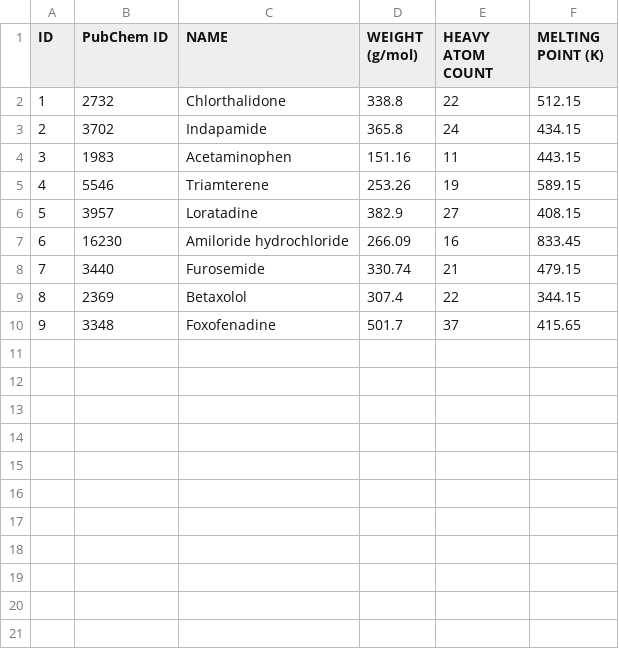
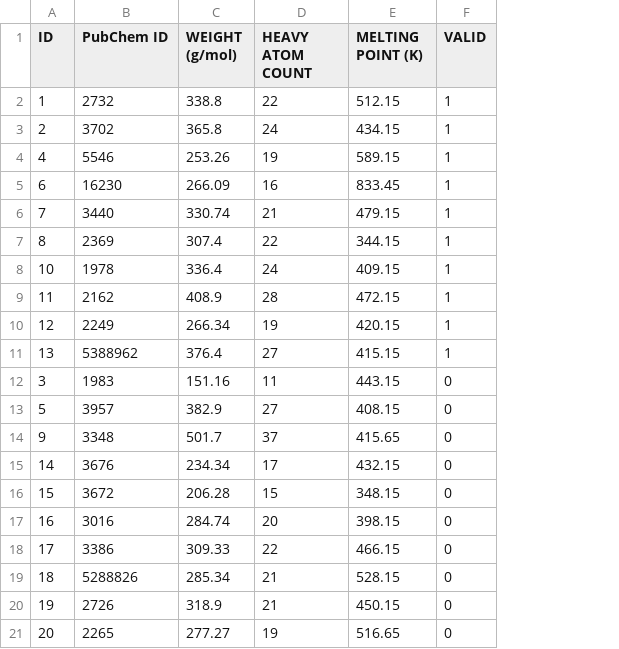
Before and after one commit to drugML/drugML, a CSV file: dataset/sample/training.csv, drawn as a sheet; removed rows and columns are numbered as before the commit, all else as after; the diff names each change by its address in the sheet, - before the commit and + after, or states it on an @@ line.

```diff
--- a/dataset/sample/training.csv
+++ b/dataset/sample/training.csv
-column C (NAME), rows 2-3: Chlorthalidone | Indapamide; row 5: Triamterene; rows 7-10: Amiloride hydrochloride | Furosemide | Betaxolol | Foxofenadine
+column F (VALID), rows 2-7: all 1; row 14: 0
+row 8: 10 | 1978 | 336.4 | 24 | 409.15 | 1
+row 9: 11 | 2162 | 408.9 | 28 | 472.15 | 1
+row 10: 12 | 2249 | 266.34 | 19 | 420.15 | 1
+row 11: 13 | 5388962 | 376.4 | 27 | 415.15 | 1
@@ row 4 moved to row 12: 3 @@
@@ row 6 moved to row 13: 5 @@
+row 15: 14 | 3676 | 234.34 | 17 | 432.15 | 0
+row 16: 15 | 3672 | 206.28 | 15 | 348.15 | 0
+row 17: 16 | 3016 | 284.74 | 20 | 398.15 | 0
+row 18: 17 | 3386 | 309.33 | 22 | 466.15 | 0
+row 19: 18 | 5288826 | 285.34 | 21 | 528.15 | 0
+row 20: 19 | 2726 | 318.9 | 21 | 450.15 | 0
+row 21: 20 | 2265 | 277.27 | 19 | 516.65 | 0
```
Also changed, not shown: 6 other files.
